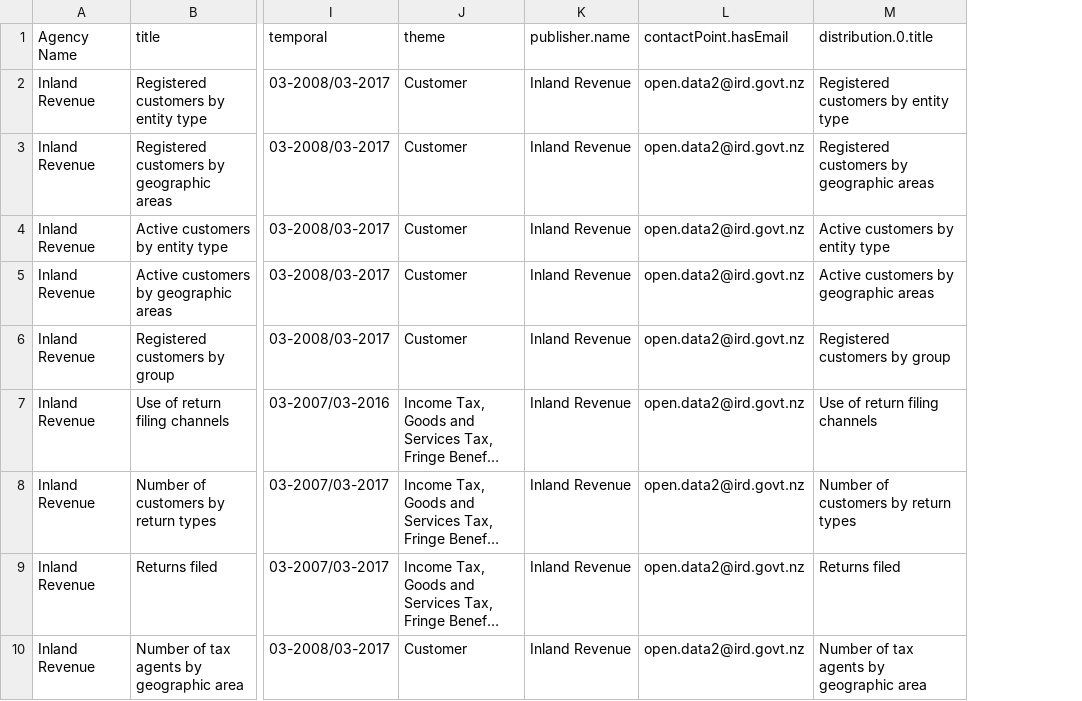
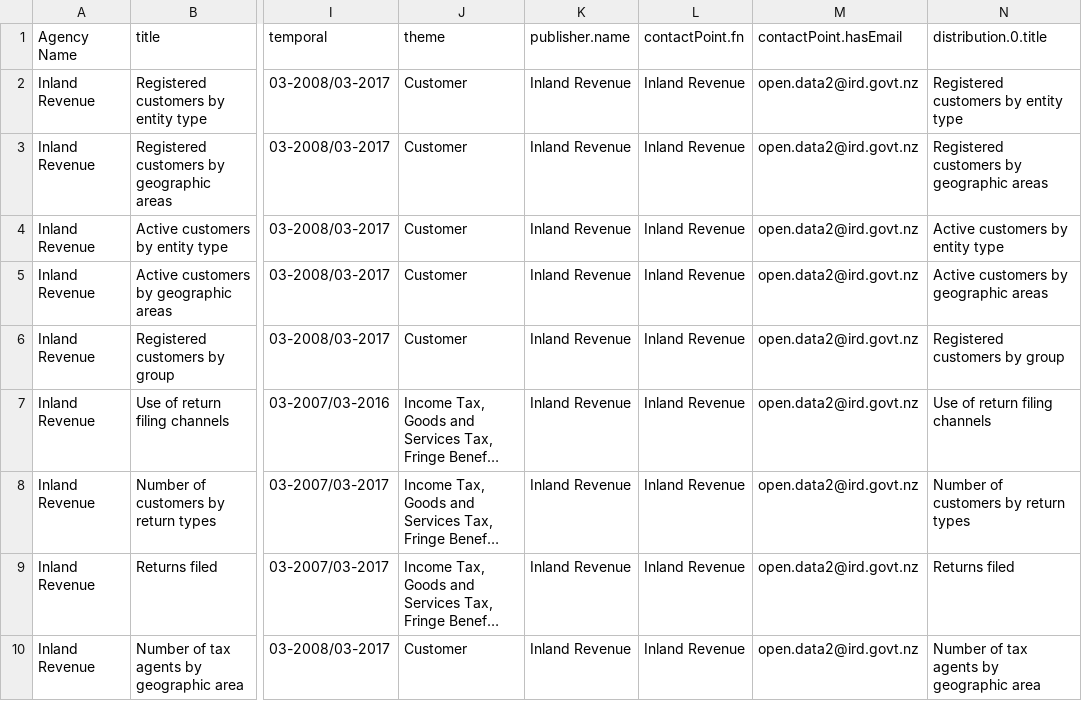
Before and after one commit to akfleenz/inland_revenue, a CSV file: IR_inventory_171019.csv, drawn as a sheet; only a part is shown, gaps mark what is left out; long unchanged cells end in …; the diff names each change by its address in the sheet, - before the commit and + after, or states it on an @@ line.

Commit message:
Update IR_inventory_171019.csv

```diff
--- a/IR_inventory_171019.csv
+++ b/IR_inventory_171019.csv
+column L, rows 1-10: contactPoint.fn | Inland Revenue | Inland Revenue | Inland Revenue | Inland Revenue | Inland Revenue | Inland Revenue | Inland Revenue | Inland Revenue | Inland Revenue
```
